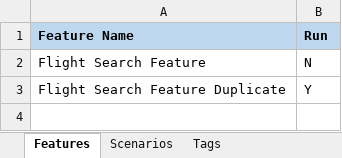
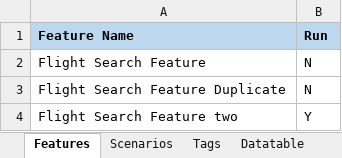
Before and after one commit to rakeshmishra36/CucumberBDD, an Excel workbook: src/main/resources/FeatureConfiguration.xlsx, sheet Features, drawn as a sheet; values as stored, in another font and other column widths than the file's, no borders; the diff names each change by its address in the sheet, - before the commit and + after, or states it on an @@ line.

```diff
--- a/src/main/resources/FeatureConfiguration.xlsx (sheet Features)
+++ b/src/main/resources/FeatureConfiguration.xlsx (sheet Features)
+sheet tab: Datatable
-B3 (Run): Y
+B3 (Run): N
+row 4: Flight Search Feature two | Y
```
Also changed, not shown: sheet Scenarios, 5 other files.
